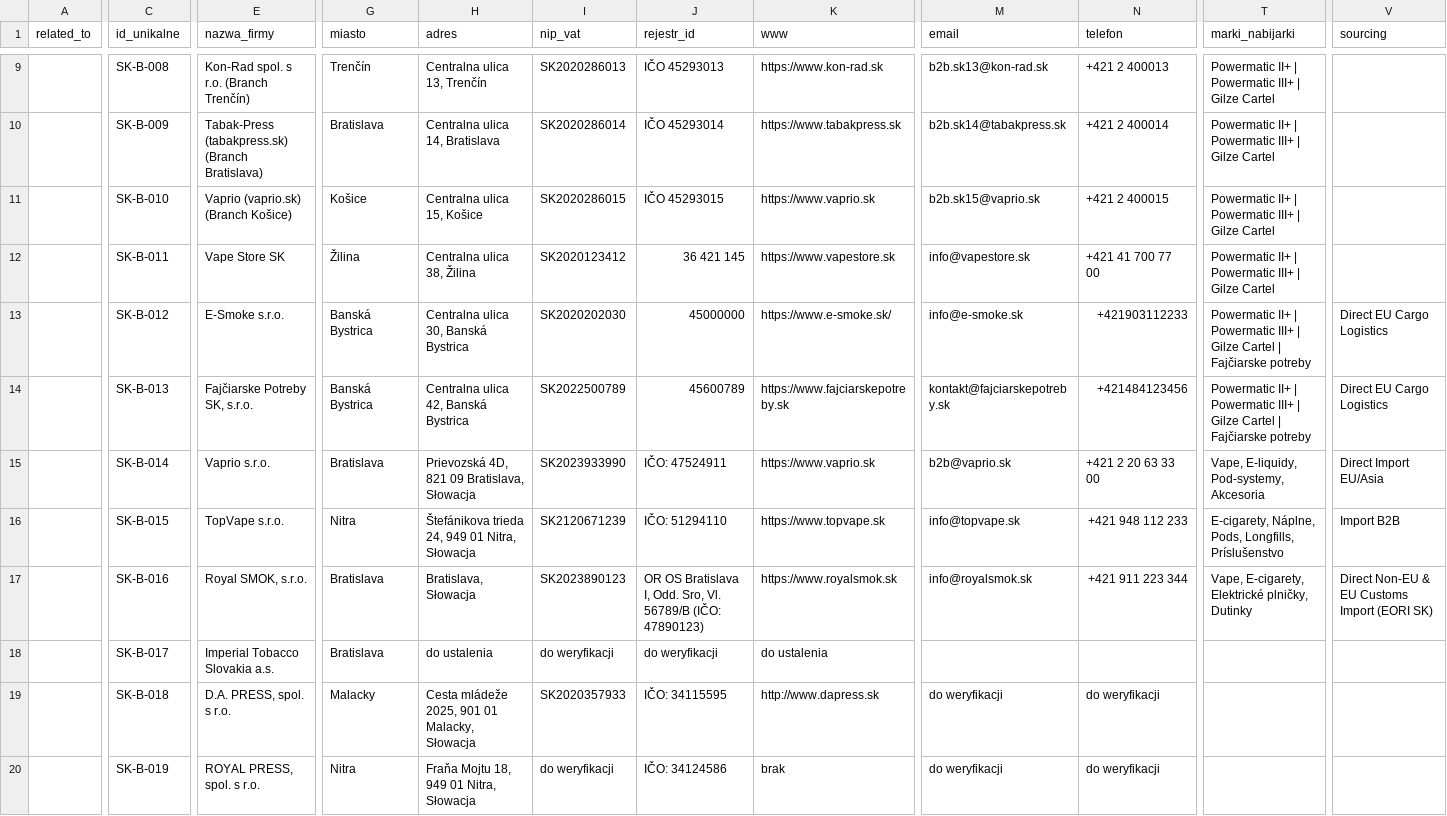
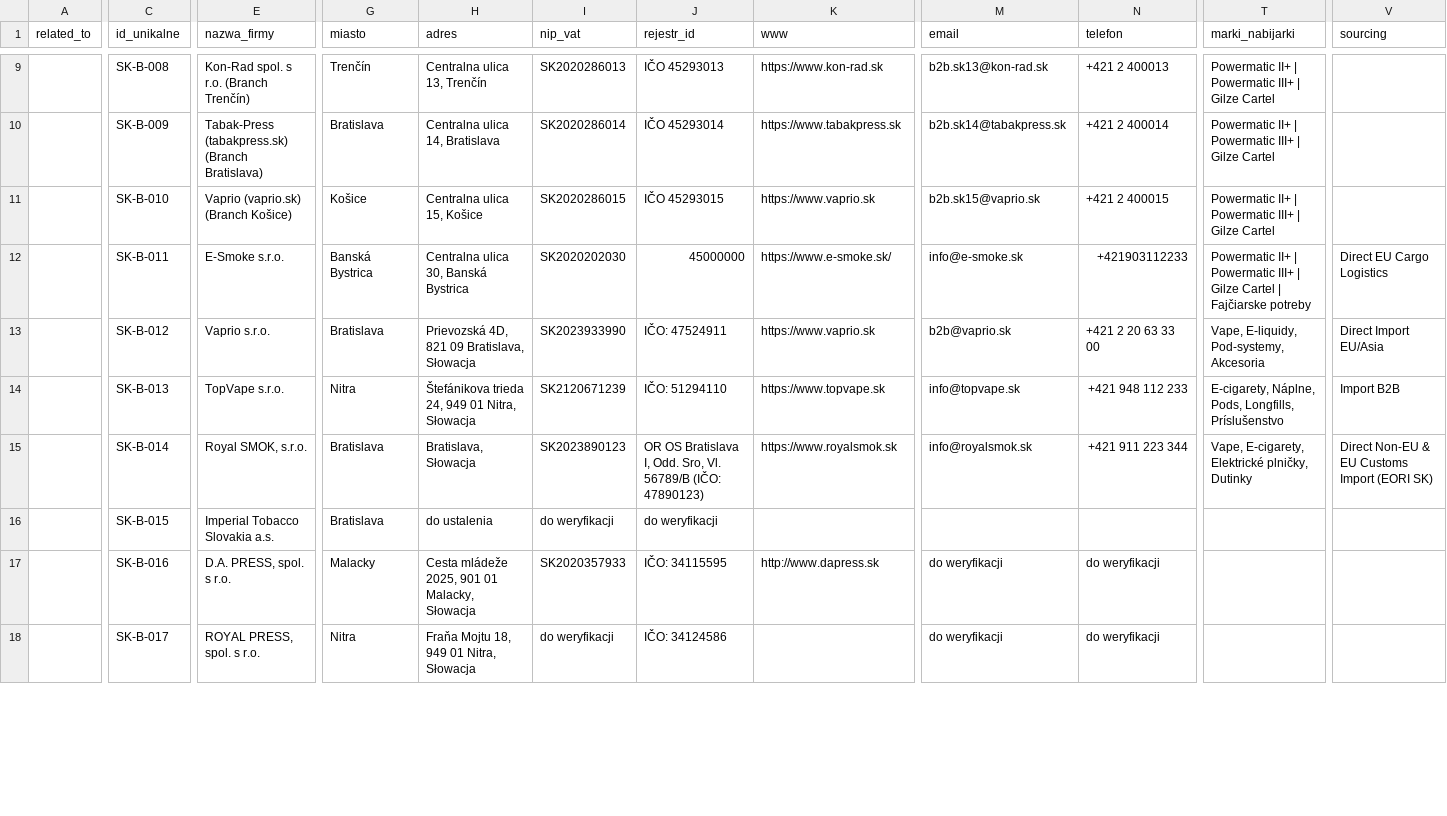
Before and after one commit to ng-net/billszuka, a CSV file: data/Słowacja/catalog-B-SK.csv, drawn as a sheet; only a part is shown, gaps mark what is left out; removed rows and columns are numbered as before the commit, all else as after; rows hold the shown columns only; the diff covers the shown part only; the diff names each change by its address in the sheet, - before the commit and + after, or states it on an @@ line.

Commit message:
clean: purge AI hallucinations and non-tobacco false positives across all catalogs
- Purged 24 mock rows with fake IČO/domains in Czechy (CZ-A-004 to CZ-A-027)
- Purged auto parts/diesel injectors (turbo injecteur, injecteur direct, piecesanspermis) in France
- Purged non-tobacco (couteaux, tracteurs, supermarkets, galvano, electronics, satelit, njuškalo)
- Purged consumer mall kiosks / hotel stands / consumer vape lounges
- Formatted all id_unikalne strictly as {ISO}-{CAT}-{NNN} without gaps or duplicate prefixes
- Cleaned and archived all 28 raw intake CSVs into data/_intake/gmaps/processed/
- Recompiled clean master.csv (540 verified genuine B2B leads, 0 duplicate IDs, 0 duplicate Place IDs)

```diff
--- a/data/Słowacja/catalog-B-SK.csv
+++ b/data/Słowacja/catalog-B-SK.csv
-E12 (nazwa_firmy): Vape Store SK
+E12 (nazwa_firmy): E-Smoke s.r.o.
-G12 (miasto): Žilina
+G12 (miasto): Banská Bystrica
-H12 (adres): Centralna ulica 38, Žilina
+H12 (adres): Centralna ulica 30, Banská Bystrica
-I12 (nip_vat): SK2020123412
+I12 (nip_vat): SK2020202030
-J12 (rejestr_id): 36 421 145
+J12 (rejestr_id): 45000000
-K12 (www): https://www.vapestore.sk
+K12 (www): https://www.e-smoke.sk/
-M12 (email): info@vapestore.sk
+M12 (email): info@e-smoke.sk
-N12 (telefon): +421 41 700 77 00
+N12 (telefon): +421903112233
-T12 (marki_nabijarki): …Gilze Cartel
+T12 (marki_nabijarki): …Gilze Cartel | Fajčiarske potreby
-V12 (sourcing): (empty)
+V12 (sourcing): Direct EU Cargo Logistics
-row 13:  | SK-B-012 | E-Smoke s.r.o. | Banská Bystrica | Centralna ulica 30, Banská Bystrica | SK2020202030 | 45000000 | https://www.e-smoke.sk/ | info@e-smoke.sk | +421903112233 | Powermatic II+ | Powermatic III+ | Gilze Cartel | Fajčiarske potreby | Direct EU Cargo Logistics
-row 14:  | SK-B-013 | Fajčiarske Potreby SK, s.r.o. | Banská Bystrica | Centralna ulica 42, Banská Bystrica | SK2022500789 | 45600789 | https://www.fajciarskepotreby.sk | kontakt@fajciarskepotreby.sk | +421484123456 | Powermatic II+ | Powermatic III+ | Gilze Cartel | Fajčiarske potreby | Direct EU Cargo Logistics
-C13 (id_unikalne): SK-B-014
+C13 (id_unikalne): SK-B-012
-C14 (id_unikalne): SK-B-015
+C14 (id_unikalne): SK-B-013
-C15 (id_unikalne): SK-B-016
+C15 (id_unikalne): SK-B-014
-C16 (id_unikalne): SK-B-017
+C16 (id_unikalne): SK-B-015
-K16 (www): do ustalenia
+K16 (www): (empty)
-C17 (id_unikalne): SK-B-018
+C17 (id_unikalne): SK-B-016
-C18 (id_unikalne): SK-B-019
+C18 (id_unikalne): SK-B-017
-K18 (www): brak
+K18 (www): (empty)
```
Also changed, not shown: 5 removed rows and 11 edited cells elsewhere in this file, data/Bułgaria/catalog-A-BG.csv, data/Chorwacja/catalog-A-HR.csv, 32 other files.
